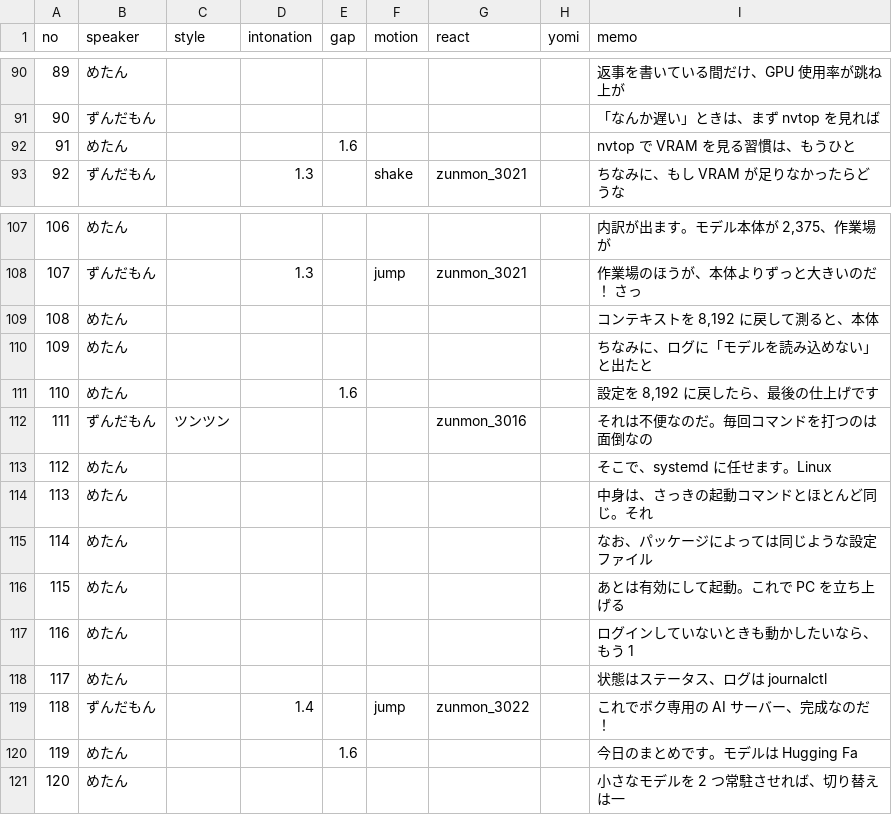
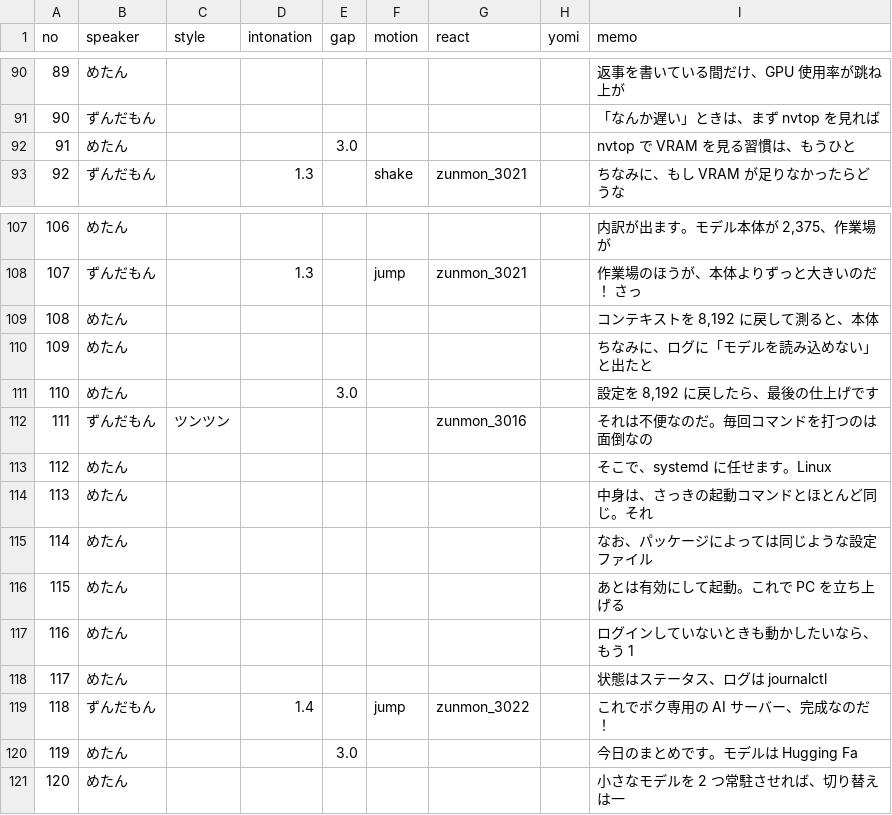
Before and after one commit to kusanaginoturugi/local-llm-video, a TSV file: voice/direction.tsv, drawn as a sheet; only a part is shown, gaps mark what is left out; the diff covers the shown part only.

```diff
--- a/voice/direction.tsv
+++ b/voice/direction.tsv
@@ -91,3 +91,3 @@ no	speaker	style	intonation	gap	motion	react	yomi	memo
 90	ずんだもん							「なんか遅い」ときは、まず nvtop を見れば
-91	めたん			1.6				nvtop で VRAM を見る習慣は、もうひと
+91	めたん			3.0				nvtop で VRAM を見る習慣は、もうひと
 92	ずんだもん		1.3		shake	zunmon_3021		ちなみに、もし VRAM が足りなかったらどうな
@@ -110,3 +110,3 @@ no	speaker	style	intonation	gap	motion	react	yomi	memo
 109	めたん							ちなみに、ログに「モデルを読み込めない」と出たと
-110	めたん			1.6				設定を 8,192 に戻したら、最後の仕上げです
+110	めたん			3.0				設定を 8,192 に戻したら、最後の仕上げです
 111	ずんだもん	ツンツン				zunmon_3016		それは不便なのだ。毎回コマンドを打つのは面倒なの
@@ -119,3 +119,3 @@ no	speaker	style	intonation	gap	motion	react	yomi	memo
 118	ずんだもん		1.4		jump	zunmon_3022		これでボク専用の AI サーバー、完成なのだ！
-119	めたん			1.6				今日のまとめです。モデルは Hugging Fa
+119	めたん			3.0				今日のまとめです。モデルは Hugging Fa
 120	めたん							小さなモデルを 2 つ常駐させれば、切り替えは一
```
Also changed, not shown: 6 edited cells elsewhere in this file, 9 other files.
